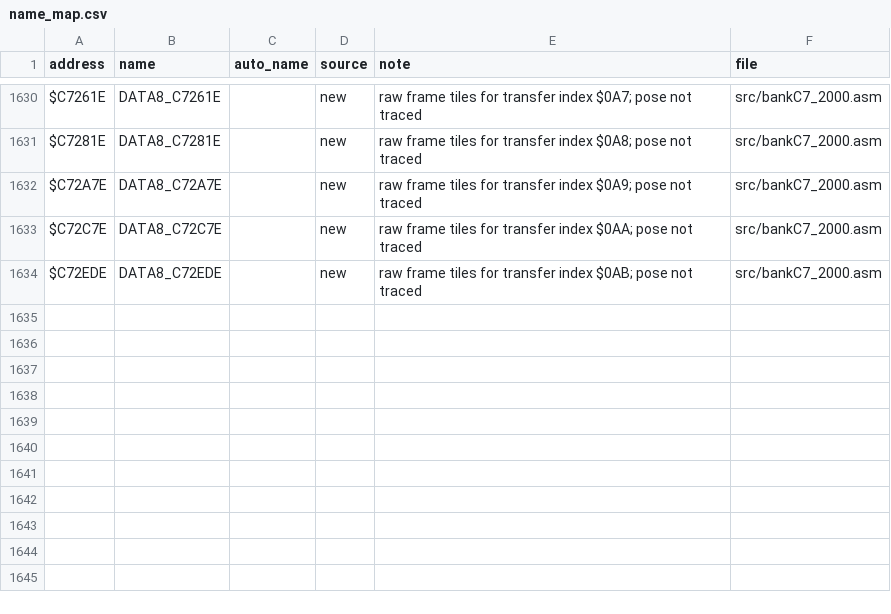
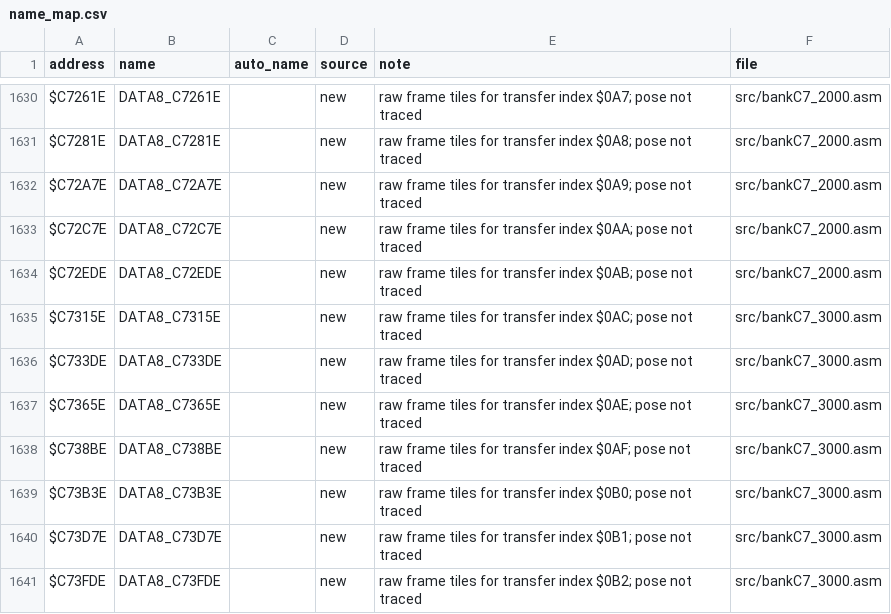
Before and after one commit to abdulahmad/NHL95SNES, a CSV file: docs/name_map.csv, drawn as a sheet; only a part is shown, gaps mark what is left out; the diff names each change by its address in the sheet, - before the commit and + after, or states it on an @@ line.

```diff
--- a/docs/name_map.csv
+++ b/docs/name_map.csv
+row 1635: $C7315E | DATA8_C7315E |  | new | raw frame tiles for transfer index $0AC; pose not traced | src/bankC7_3000.asm
+row 1636: $C733DE | DATA8_C733DE |  | new | raw frame tiles for transfer index $0AD; pose not traced | src/bankC7_3000.asm
+row 1637: $C7365E | DATA8_C7365E |  | new | raw frame tiles for transfer index $0AE; pose not traced | src/bankC7_3000.asm
+row 1638: $C738BE | DATA8_C738BE |  | new | raw frame tiles for transfer index $0AF; pose not traced | src/bankC7_3000.asm
+row 1639: $C73B3E | DATA8_C73B3E |  | new | raw frame tiles for transfer index $0B0; pose not traced | src/bankC7_3000.asm
+row 1640: $C73D7E | DATA8_C73D7E |  | new | raw frame tiles for transfer index $0B1; pose not traced | src/bankC7_3000.asm
+row 1641: $C73FDE | DATA8_C73FDE |  | new | raw frame tiles for transfer index $0B2; pose not traced | src/bankC7_3000.asm
```
Also changed, not shown: 6 other files.
